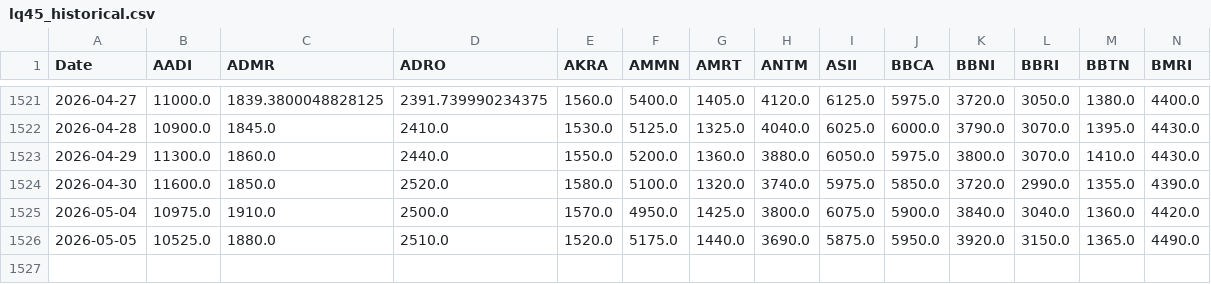
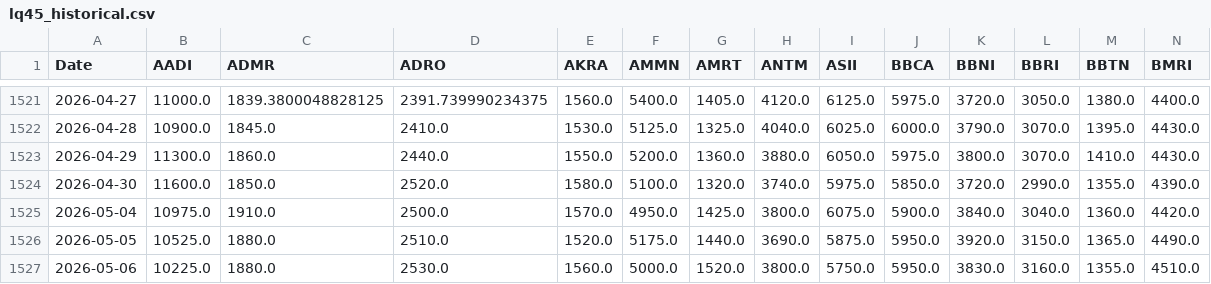
Before and after one commit to maxrumbo/CapstoneProject_CC26-PSU329, a CSV file: data-scientist/saham/data/lq45_historical.csv, drawn as a sheet; only a part is shown, gaps mark what is left out; rows hold the shown columns only; the diff names each change by its address in the sheet, - before the commit and + after, or states it on an @@ line.

```diff
--- a/data-scientist/saham/data/lq45_historical.csv
+++ b/data-scientist/saham/data/lq45_historical.csv
+row 1527: 2026-05-06 | 10225.0 | 1880.0 | 2530.0 | 1560.0 | 5000.0 | 1520.0 | 3800.0 | 5750.0 | 5950.0 | 3830.0 | 3160.0 | 1355.0 | 4510.0
```
